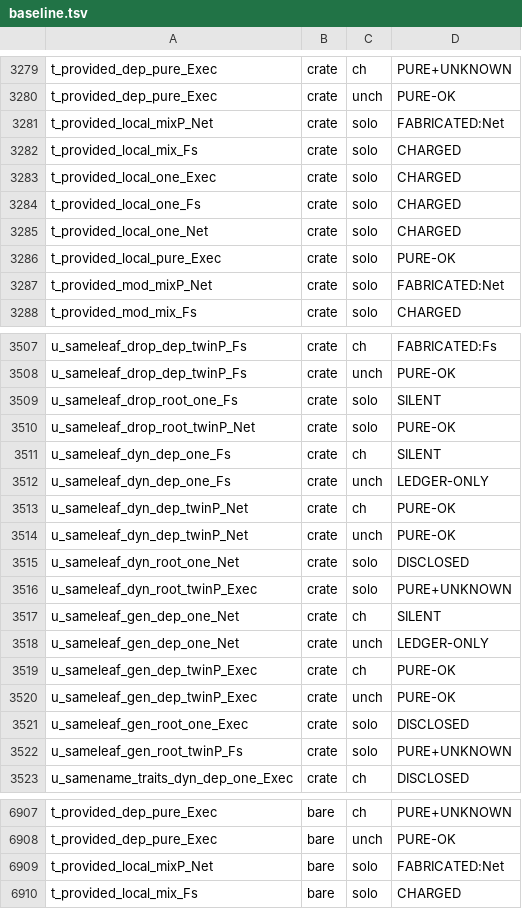
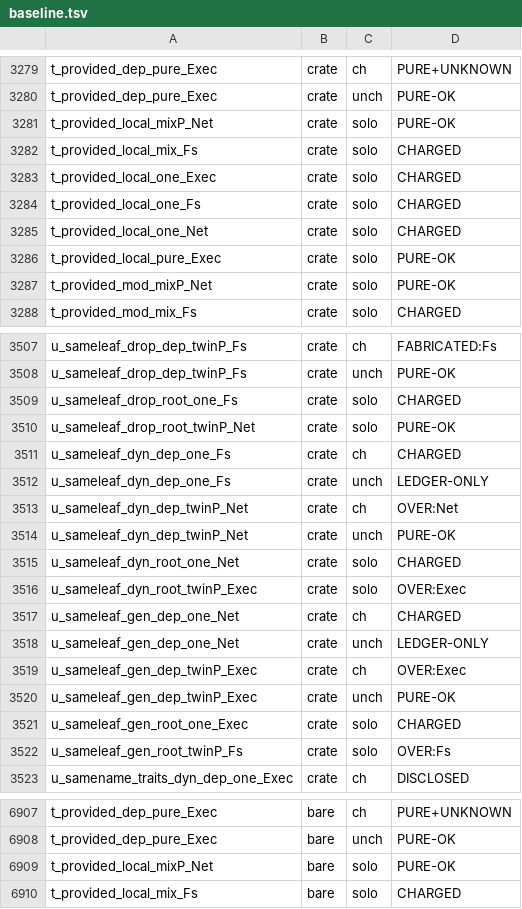
Before and after one commit to tombaldwin/candor-rust, a TSV file: soundness/calltarget/baseline.tsv, drawn as a sheet; only a part is shown, gaps mark what is left out; the diff covers the shown part only.

```diff
--- a/soundness/calltarget/baseline.tsv
+++ b/soundness/calltarget/baseline.tsv
@@ -3280,3 +3280,3 @@ t_provided_dep_pure_Exec	crate	ch	PURE+UNKNOWN
 t_provided_dep_pure_Exec	crate	unch	PURE-OK
-t_provided_local_mixP_Net	crate	solo	FABRICATED:Net
+t_provided_local_mixP_Net	crate	solo	PURE-OK
 t_provided_local_mix_Fs	crate	solo	CHARGED
@@ -3286,3 +3286,3 @@ t_provided_local_one_Net	crate	solo	CHARGED
 t_provided_local_pure_Exec	crate	solo	PURE-OK
-t_provided_mod_mixP_Net	crate	solo	FABRICATED:Net
+t_provided_mod_mixP_Net	crate	solo	PURE-OK
 t_provided_mod_mix_Fs	crate	solo	CHARGED
@@ -3508,16 +3508,16 @@ u_sameleaf_drop_dep_twinP_Fs	crate	ch	FABRICATED:Fs
 u_sameleaf_drop_dep_twinP_Fs	crate	unch	PURE-OK
-u_sameleaf_drop_root_one_Fs	crate	solo	SILENT
+u_sameleaf_drop_root_one_Fs	crate	solo	CHARGED
 u_sameleaf_drop_root_twinP_Net	crate	solo	PURE-OK
-u_sameleaf_dyn_dep_one_Fs	crate	ch	SILENT
+u_sameleaf_dyn_dep_one_Fs	crate	ch	CHARGED
 u_sameleaf_dyn_dep_one_Fs	crate	unch	LEDGER-ONLY
-u_sameleaf_dyn_dep_twinP_Net	crate	ch	PURE-OK
+u_sameleaf_dyn_dep_twinP_Net	crate	ch	OVER:Net
 u_sameleaf_dyn_dep_twinP_Net	crate	unch	PURE-OK
-u_sameleaf_dyn_root_one_Net	crate	solo	DISCLOSED
-u_sameleaf_dyn_root_twinP_Exec	crate	solo	PURE+UNKNOWN
-u_sameleaf_gen_dep_one_Net	crate	ch	SILENT
+u_sameleaf_dyn_root_one_Net	crate	solo	CHARGED
+u_sameleaf_dyn_root_twinP_Exec	crate	solo	OVER:Exec
+u_sameleaf_gen_dep_one_Net	crate	ch	CHARGED
 u_sameleaf_gen_dep_one_Net	crate	unch	LEDGER-ONLY
-u_sameleaf_gen_dep_twinP_Exec	crate	ch	PURE-OK
+u_sameleaf_gen_dep_twinP_Exec	crate	ch	OVER:Exec
 u_sameleaf_gen_dep_twinP_Exec	crate	unch	PURE-OK
-u_sameleaf_gen_root_one_Exec	crate	solo	DISCLOSED
-u_sameleaf_gen_root_twinP_Fs	crate	solo	PURE+UNKNOWN
+u_sameleaf_gen_root_one_Exec	crate	solo	CHARGED
+u_sameleaf_gen_root_twinP_Fs	crate	solo	OVER:Fs
 u_samename_traits_dyn_dep_one_Exec	crate	ch	DISCLOSED
@@ -6908,3 +6908,3 @@ t_provided_dep_pure_Exec	bare	ch	PURE+UNKNOWN
 t_provided_dep_pure_Exec	bare	unch	PURE-OK
-t_provided_local_mixP_Net	bare	solo	FABRICATED:Net
+t_provided_local_mixP_Net	bare	solo	PURE-OK
 t_provided_local_mix_Fs	bare	solo	CHARGED
```
Also changed, not shown: 21 edited cells elsewhere in this file.
